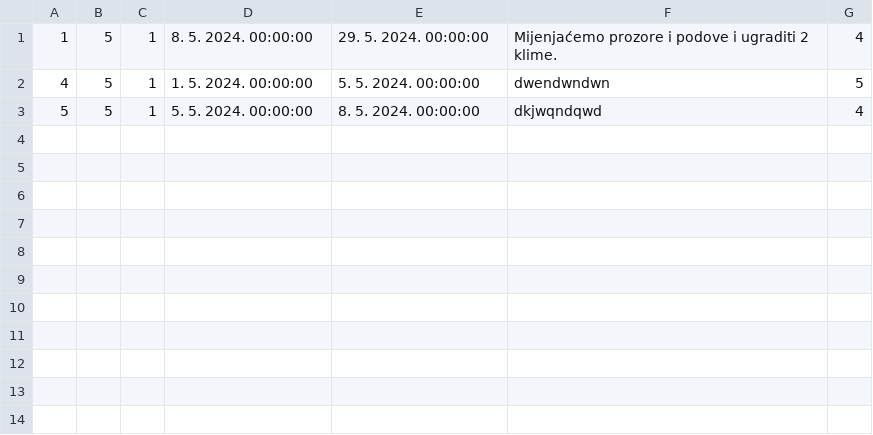
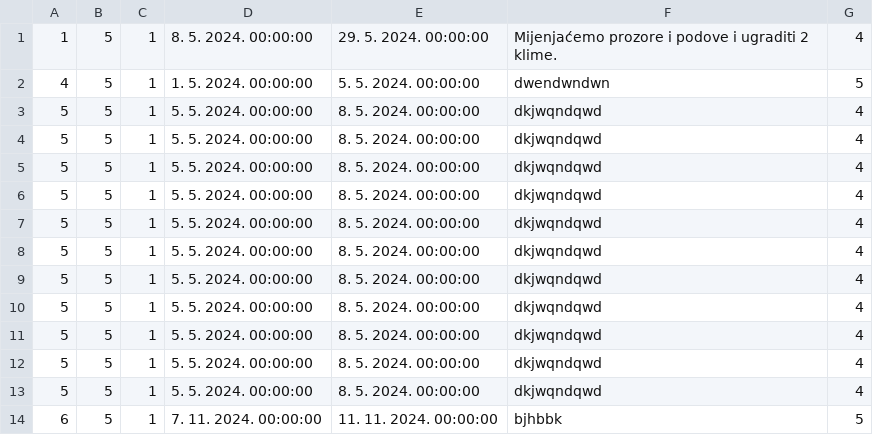
Before and after one commit to marija-djurdjevic/Booking, a CSV file: Resources/Data/renovations.csv, drawn as a sheet; the diff names each change by its address in the sheet, - before the commit and + after, or states it on an @@ line.

```diff
--- a/Resources/Data/renovations.csv
+++ b/Resources/Data/renovations.csv
+row 4: 5 | 5 | 1 | 5. 5. 2024. 00:00:00 | 8. 5. 2024. 00:00:00 | dkjwqndqwd | 4
+row 5: 5 | 5 | 1 | 5. 5. 2024. 00:00:00 | 8. 5. 2024. 00:00:00 | dkjwqndqwd | 4
+row 6: 5 | 5 | 1 | 5. 5. 2024. 00:00:00 | 8. 5. 2024. 00:00:00 | dkjwqndqwd | 4
+row 7: 5 | 5 | 1 | 5. 5. 2024. 00:00:00 | 8. 5. 2024. 00:00:00 | dkjwqndqwd | 4
+row 8: 5 | 5 | 1 | 5. 5. 2024. 00:00:00 | 8. 5. 2024. 00:00:00 | dkjwqndqwd | 4
+row 9: 5 | 5 | 1 | 5. 5. 2024. 00:00:00 | 8. 5. 2024. 00:00:00 | dkjwqndqwd | 4
+row 10: 5 | 5 | 1 | 5. 5. 2024. 00:00:00 | 8. 5. 2024. 00:00:00 | dkjwqndqwd | 4
+row 11: 5 | 5 | 1 | 5. 5. 2024. 00:00:00 | 8. 5. 2024. 00:00:00 | dkjwqndqwd | 4
+row 12: 5 | 5 | 1 | 5. 5. 2024. 00:00:00 | 8. 5. 2024. 00:00:00 | dkjwqndqwd | 4
+row 13: 5 | 5 | 1 | 5. 5. 2024. 00:00:00 | 8. 5. 2024. 00:00:00 | dkjwqndqwd | 4
+row 14: 6 | 5 | 1 | 7. 11. 2024. 00:00:00 | 11. 11. 2024. 00:00:00 | bjhbbk | 5
```
Also changed, not shown: 13 other files.
